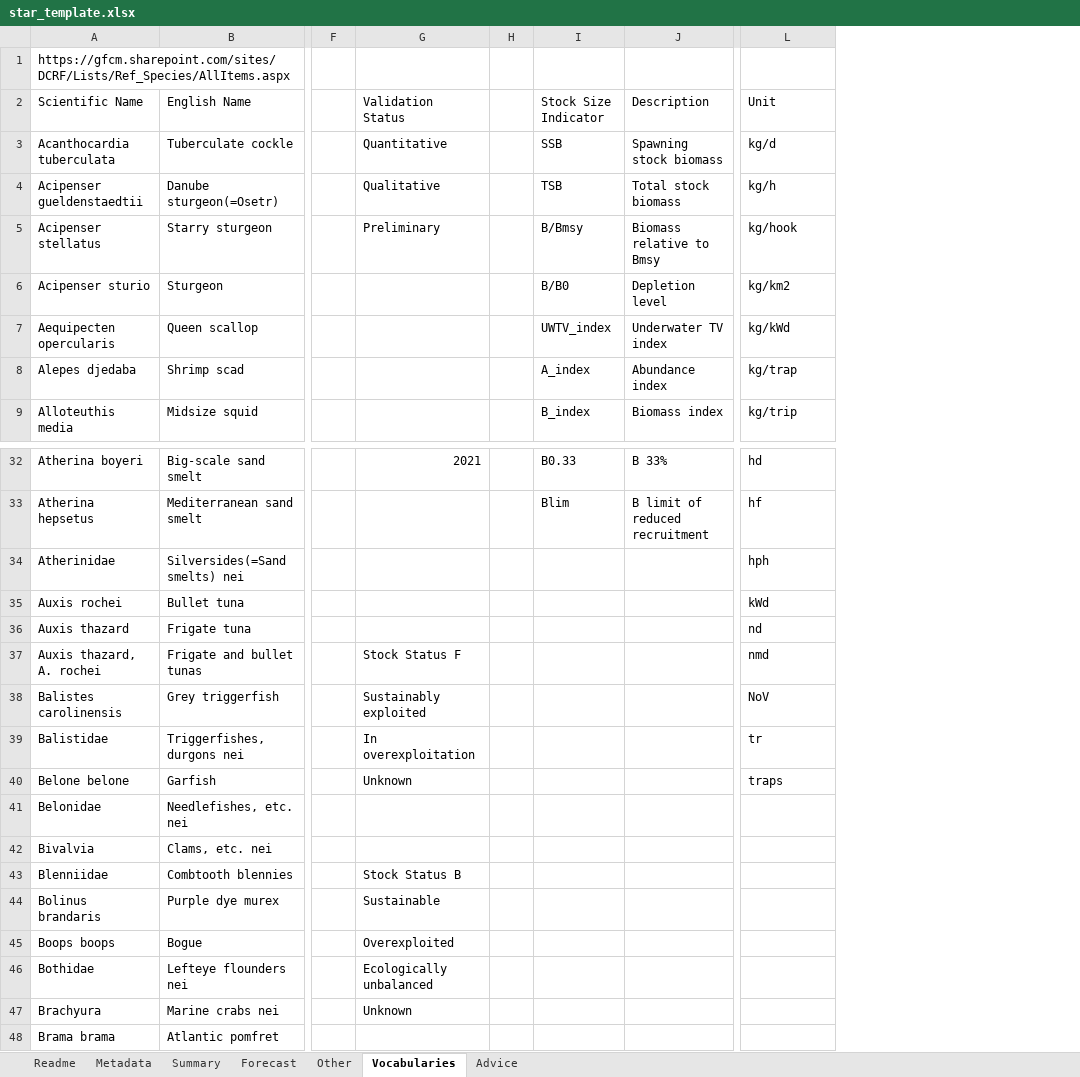
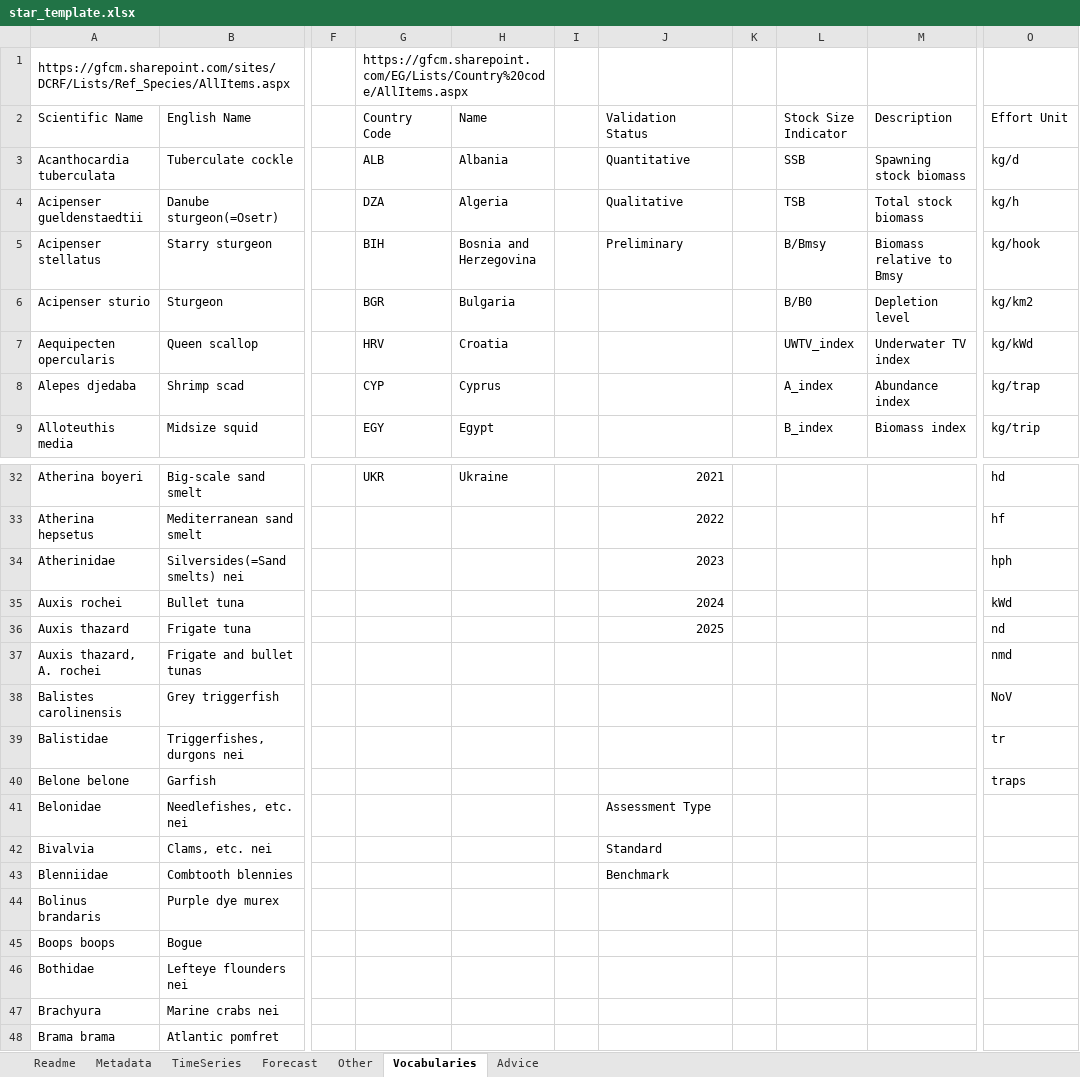
Before and after one commit to gfcm/star, an Excel workbook: star_template.xlsx, sheet Vocabularies, drawn as a sheet; only a part is shown, gaps mark what is left out; values as stored, in another font and other column widths than the file's, no cell formats; addresses are those after the commit; the diff covers the shown part only; the diff names each change by its address in the sheet, - before the commit and + after, or states it on an @@ line.

```diff
--- a/star_template.xlsx (sheet Vocabularies)
+++ b/star_template.xlsx (sheet Vocabularies)
-sheet tab: Summary
+sheet tab: TimeSeries
+column G (Country Code), row 1: https://gfcm.sharepoint.com/EG/Lists/Country%20code/AllItems.aspx; rows 3-9: ALB | DZA | BIH | BGR | HRV | CYP | EGY; row 32: UKR
+column H (Name), rows 3-9: Albania | Algeria | Bosnia and Herzegovina | Bulgaria | Croatia | Cyprus | Egypt; row 32: Ukraine
+column I, empty
-O2: Unit
+O2: Effort Unit
-L32 (Stock Size Indicator): B0.33
+L32 (Stock Size Indicator): (empty)
-M32 (Description): B 33%
+M32 (Description): (empty)
-J33 (Validation Status): (empty)
+J33 (Validation Status): 2022
-L33 (Stock Size Indicator): Blim
+L33 (Stock Size Indicator): (empty)
-M33 (Description): B limit of reduced recruitment
+M33 (Description): (empty)
-J34 (Validation Status): (empty)
+J34 (Validation Status): 2023
-J35 (Validation Status): (empty)
+J35 (Validation Status): 2024
-J36 (Validation Status): (empty)
+J36 (Validation Status): 2025
-J37 (Validation Status): Stock Status F
+J37 (Validation Status): (empty)
-J38 (Validation Status): Sustainably exploited
+J38 (Validation Status): (empty)
-J39 (Validation Status): In overexploitation
+J39 (Validation Status): (empty)
-J40 (Validation Status): Unknown
+J40 (Validation Status): (empty)
-J41 (Validation Status): (empty)
+J41 (Validation Status): Assessment Type
-J42 (Validation Status): (empty)
+J42 (Validation Status): Standard
-J43 (Validation Status): Stock Status B
+J43 (Validation Status): Benchmark
-J44 (Validation Status): Sustainable
+J44 (Validation Status): (empty)
-J45 (Validation Status): Overexploited
+J45 (Validation Status): (empty)
-J46 (Validation Status): Ecologically unbalanced
+J46 (Validation Status): (empty)
-J47 (Validation Status): Unknown
+J47 (Validation Status): (empty)
```
Also changed, not shown: 30 edited cells and merged cells elsewhere in this sheet, sheet TimeSeries, sheet Metadata, sheet Readme, sheet Advice, cell formats, formulas that keep their value, 2 other files.
